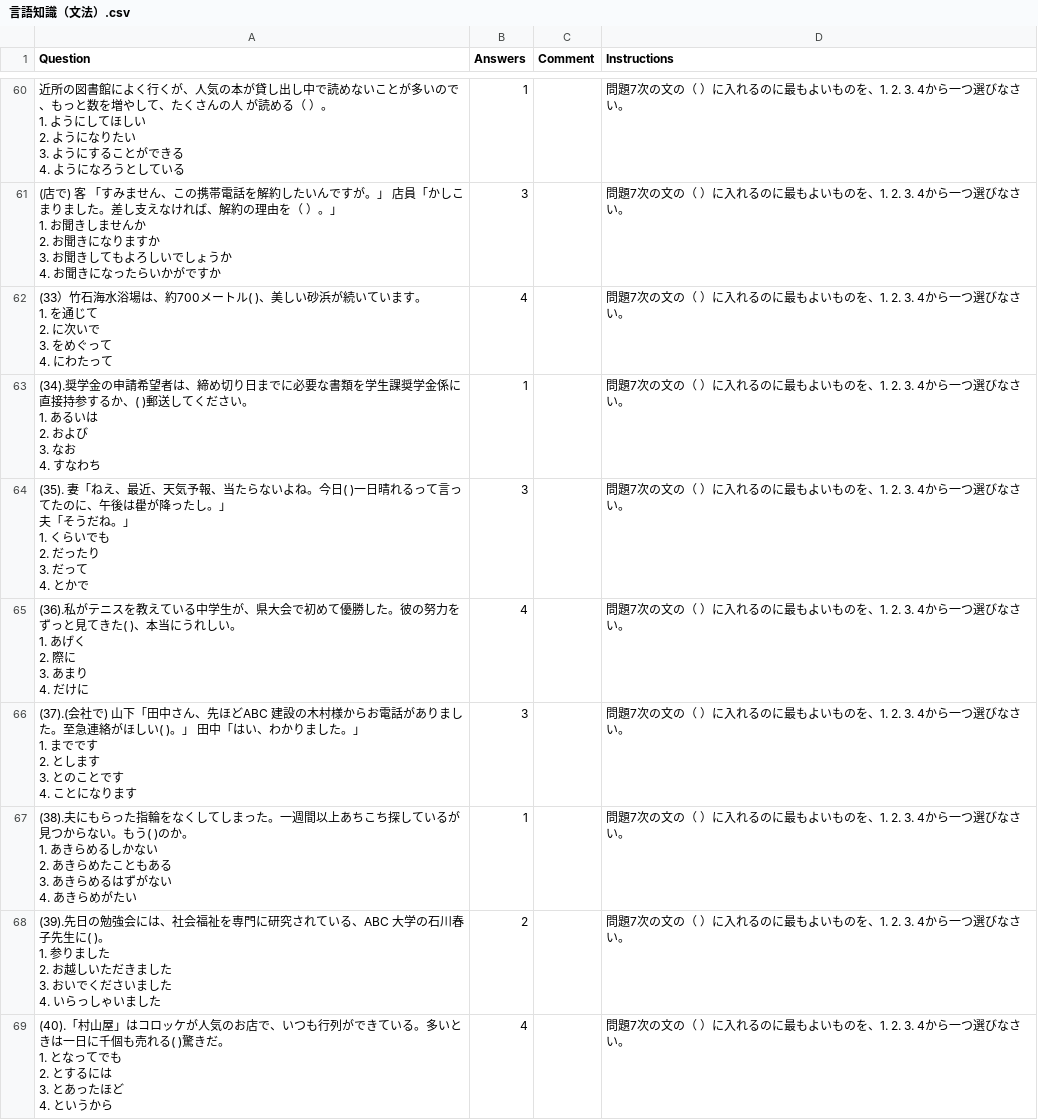
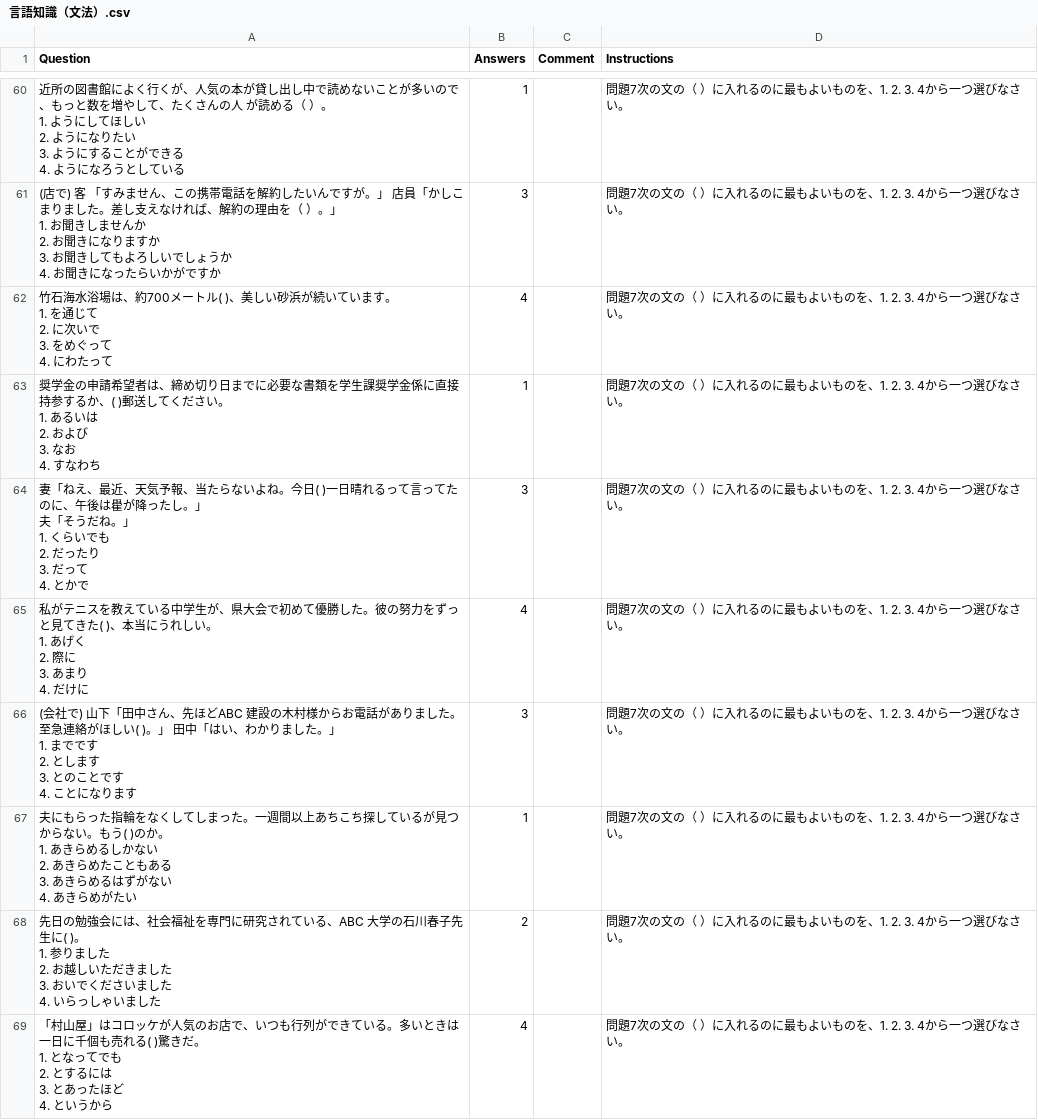
Before and after one commit to SalwynnJP/YomitanQuest, a CSV file: decks/言語知識（文法）.csv, drawn as a sheet; only a part is shown, gaps mark what is left out; the diff covers the shown part only; the diff names each change by its address in the sheet, - before the commit and + after, or states it on an @@ line.

Commit message:
Update 言語知識（文法）.csv

```diff
--- a/decks/言語知識（文法）.csv
+++ b/decks/言語知識（文法）.csv
-A62 (Question): (33）竹石海水…
+A62 (Question): 竹石海水…
-A63 (Question): (34).奨学金の…
+A63 (Question): 奨学金の…
-A64 (Question): (35). 妻「ねえ…
+A64 (Question): 妻「ねえ…
-A65 (Question): (36).私がテニ…
+A65 (Question): 私がテニ…
-A66 (Question): (37).(会社で)…
+A66 (Question): (会社で)…
-A67 (Question): (38).夫にもら…
+A67 (Question): 夫にもら…
-A68 (Question): (39).先日の勉…
+A68 (Question): 先日の勉…
-A69 (Question): (40).「村山屋…
+A69 (Question): 「村山屋…
```
Also changed, not shown: 7 edited cells elsewhere in this file.
